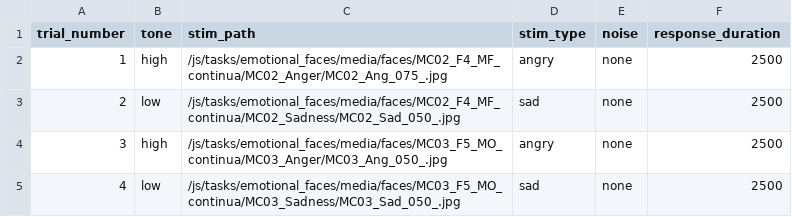
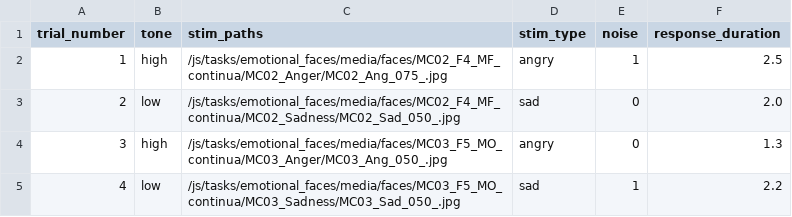
Before and after one commit to laureate-institute-for-brain-research/StimToolOnline, a CSV file: public/js/tasks/emotional_faces/practice_schedule.csv, drawn as a sheet.

Commit message:
updated emotional faces beta

```diff
--- a/public/js/tasks/emotional_faces/practice_schedule.csv
+++ b/public/js/tasks/emotional_faces/practice_schedule.csv
@@ -1,5 +1,5 @@
-trial_number,tone,stim_path,stim_type,noise,response_duration
-1,high,/js/tasks/emotional_faces/media/faces/MC02_F4_MF_continua/MC02_Anger/MC02_Ang_075_.jpg,angry,none,2500
-2,low,/js/tasks/emotional_faces/media/faces/MC02_F4_MF_continua/MC02_Sadness/MC02_Sad_050_.jpg,sad,none,2500
-3,high,/js/tasks/emotional_faces/media/faces/MC03_F5_MO_continua/MC03_Anger/MC03_Ang_050_.jpg,angry,none,2500
-4,low,/js/tasks/emotional_faces/media/faces/MC03_F5_MO_continua/MC03_Sadness/MC03_Sad_050_.jpg,sad,none,2500
+trial_number,tone,stim_paths,stim_type,noise,response_duration
+1,high,/js/tasks/emotional_faces/media/faces/MC02_F4_MF_continua/MC02_Anger/MC02_Ang_075_.jpg,angry,1,2.5
+2,low,/js/tasks/emotional_faces/media/faces/MC02_F4_MF_continua/MC02_Sadness/MC02_Sad_050_.jpg,sad,0,2.0
+3,high,/js/tasks/emotional_faces/media/faces/MC03_F5_MO_continua/MC03_Anger/MC03_Ang_050_.jpg,angry,0,1.3
+4,low,/js/tasks/emotional_faces/media/faces/MC03_F5_MO_continua/MC03_Sadness/MC03_Sad_050_.jpg,sad,1,2.2
```
Also changed, not shown: public/js/tasks/emotional_faces/main_schedule.csv, 1 other file.
